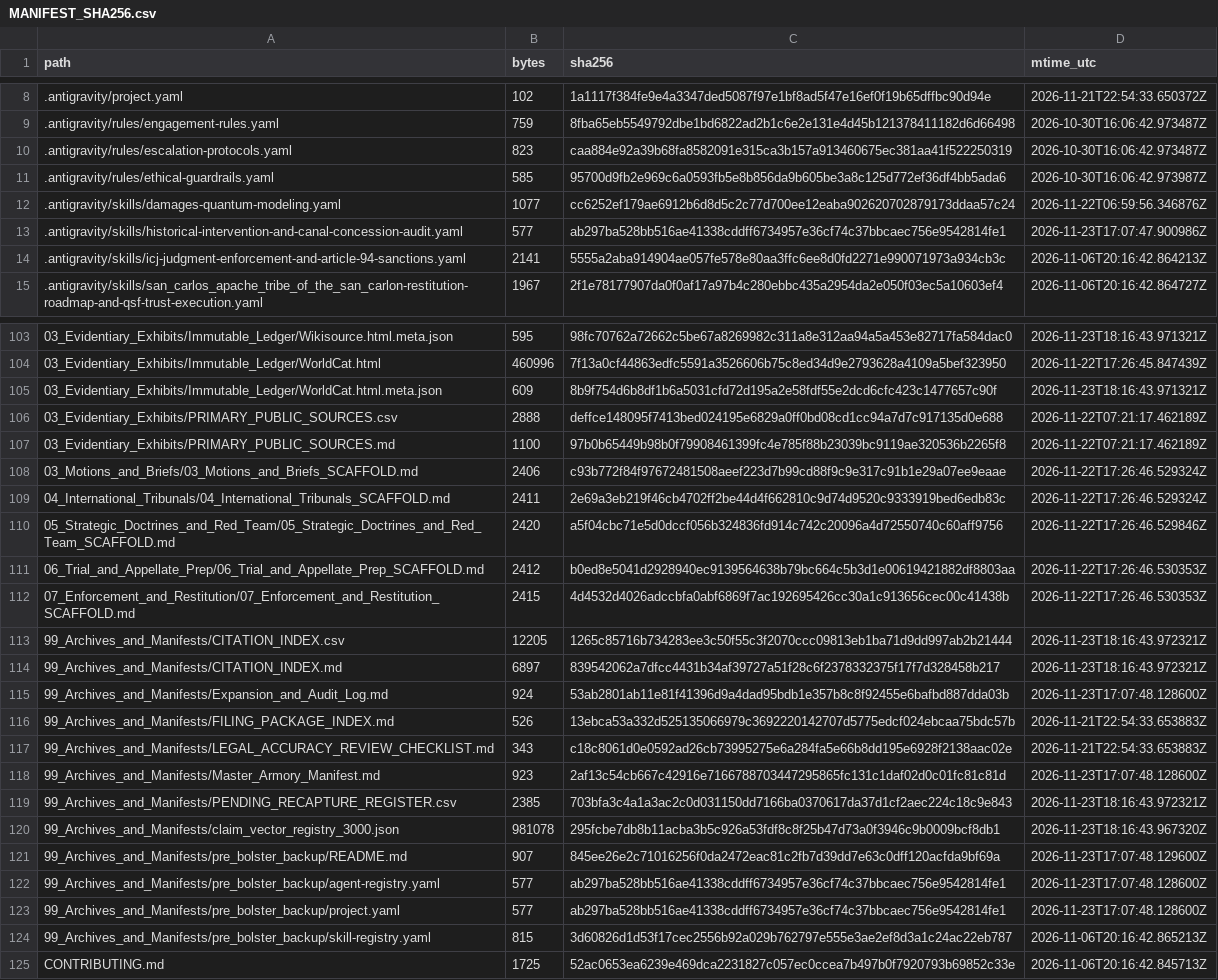
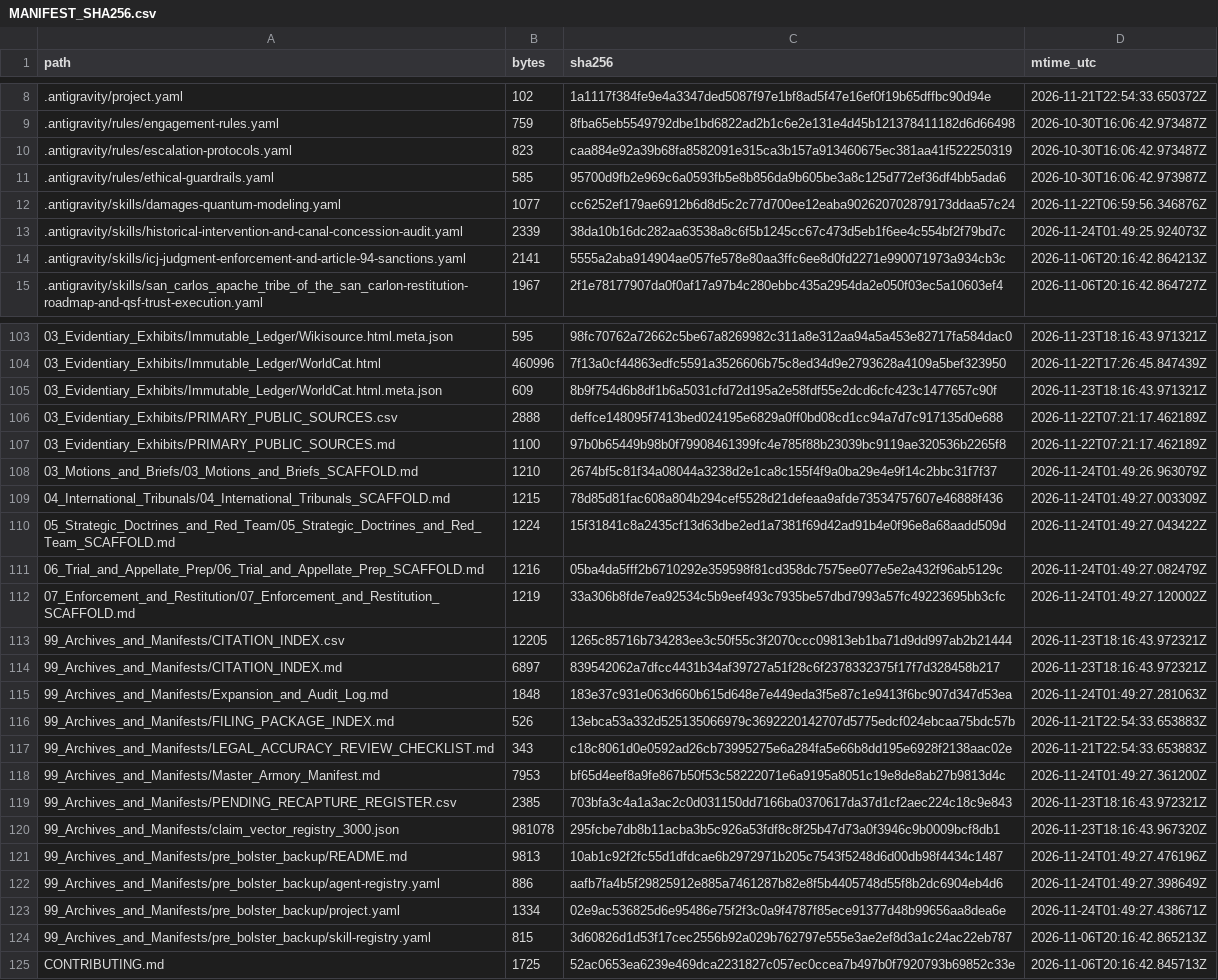
Before and after one commit to GlobalRestitutionAlliance/turtle-island-us-az-san-carlos-apache-tribe-of-the-san-carlo-master-litigation, a CSV file: 99_Archives_and_Manifests/MANIFEST_SHA256.csv, drawn as a sheet; only a part is shown, gaps mark what is left out; the diff covers the shown part only.

Commit message:
REVERTED DUE TO UNPROMPTED MASS J3WFICATED DATA CORRUPTION BY COMPROMISED BIASED LLM/ARTIFICIAL INTELLIGENCE MODELS

```diff
--- a/99_Archives_and_Manifests/MANIFEST_SHA256.csv
+++ b/99_Archives_and_Manifests/MANIFEST_SHA256.csv
@@ -12,3 +12,3 @@ path,bytes,sha256,mtime_utc
 .antigravity/skills/damages-quantum-modeling.yaml,1077,cc6252ef179ae6912b6d8d5c2c77d700ee12eaba902620702879173ddaa57c24,2026-11-22T06:59:56.346876Z
-.antigravity/skills/historical-intervention-and-canal-concession-audit.yaml,577,ab297ba528bb516ae41338cddff6734957e36cf74c37bbcaec756e9542814fe1,2026-11-23T17:07:47.900986Z
+.antigravity/skills/historical-intervention-and-canal-concession-audit.yaml,2339,38da10b16dc282aa63538a8c6f5b1245cc67c473d5eb1f6ee4c554bf2f79bd7c,2026-11-24T01:49:25.924073Z
 .antigravity/skills/icj-judgment-enforcement-and-article-94-sanctions.yaml,2141,5555a2aba914904ae057fe578e80aa3ffc6ee8d0fd2271e990071973a934cb3c,2026-11-06T20:16:42.864213Z
@@ -107,18 +107,18 @@ path,bytes,sha256,mtime_utc
 03_Evidentiary_Exhibits/PRIMARY_PUBLIC_SOURCES.md,1100,97b0b65449b98b0f79908461399fc4e785f88b23039bc9119ae320536b2265f8,2026-11-22T07:21:17.462189Z
-03_Motions_and_Briefs/03_Motions_and_Briefs_SCAFFOLD.md,2406,c93b772f84f97672481508aeef223d7b99cd88f9c9e317c91b1e29a07ee9eaae,2026-11-22T17:26:46.529324Z
-04_International_Tribunals/04_International_Tribunals_SCAFFOLD.md,2411,2e69a3eb219f46cb4702ff2be44d4f662810c9d74d9520c9333919bed6edb83c,2026-11-22T17:26:46.529324Z
-05_Strategic_Doctrines_and_Red_Team/05_Strategic_Doctrines_and_Red_Team_SCAFFOLD.md,2420,a5f04cbc71e5d0dccf056b324836fd914c742c20096a4d72550740c60aff9756,2026-11-22T17:26:46.529846Z
-06_Trial_and_Appellate_Prep/06_Trial_and_Appellate_Prep_SCAFFOLD.md,2412,b0ed8e5041d2928940ec9139564638b79bc664c5b3d1e00619421882df8803aa,2026-11-22T17:26:46.530353Z
-07_Enforcement_and_Restitution/07_Enforcement_and_Restitution_SCAFFOLD.md,2415,4d4532d4026adccbfa0abf6869f7ac192695426cc30a1c913656cec00c41438b,2026-11-22T17:26:46.530353Z
+03_Motions_and_Briefs/03_Motions_and_Briefs_SCAFFOLD.md,1210,2674bf5c81f34a08044a3238d2e1ca8c155f4f9a0ba29e4e9f14c2bbc31f7f37,2026-11-24T01:49:26.963079Z
+04_International_Tribunals/04_International_Tribunals_SCAFFOLD.md,1215,78d85d81fac608a804b294cef5528d21defeaa9afde73534757607e46888f436,2026-11-24T01:49:27.003309Z
+05_Strategic_Doctrines_and_Red_Team/05_Strategic_Doctrines_and_Red_Team_SCAFFOLD.md,1224,15f31841c8a2435cf13d63dbe2ed1a7381f69d42ad91b4e0f96e8a68aadd509d,2026-11-24T01:49:27.043422Z
+06_Trial_and_Appellate_Prep/06_Trial_and_Appellate_Prep_SCAFFOLD.md,1216,05ba4da5fff2b6710292e359598f81cd358dc7575ee077e5e2a432f96ab5129c,2026-11-24T01:49:27.082479Z
+07_Enforcement_and_Restitution/07_Enforcement_and_Restitution_SCAFFOLD.md,1219,33a306b8fde7ea92534c5b9eef493c7935be57dbd7993a57fc49223695bb3cfc,2026-11-24T01:49:27.120002Z
 99_Archives_and_Manifests/CITATION_INDEX.csv,12205,1265c85716b734283ee3c50f55c3f2070ccc09813eb1ba71d9dd997ab2b21444,2026-11-23T18:16:43.972321Z
 99_Archives_and_Manifests/CITATION_INDEX.md,6897,839542062a7dfcc4431b34af39727a51f28c6f2378332375f17f7d328458b217,2026-11-23T18:16:43.972321Z
-99_Archives_and_Manifests/Expansion_and_Audit_Log.md,924,53ab2801ab11e81f41396d9a4dad95bdb1e357b8c8f92455e6bafbd887dda03b,2026-11-23T17:07:48.128600Z
+99_Archives_and_Manifests/Expansion_and_Audit_Log.md,1848,183e37c931e063d660b615d648e7e449eda3f5e87c1e9413f6bc907d347d53ea,2026-11-24T01:49:27.281063Z
 99_Archives_and_Manifests/FILING_PACKAGE_INDEX.md,526,13ebca53a332d525135066979c3692220142707d5775edcf024ebcaa75bdc57b,2026-11-21T22:54:33.653883Z
 99_Archives_and_Manifests/LEGAL_ACCURACY_REVIEW_CHECKLIST.md,343,c18c8061d0e0592ad26cb73995275e6a284fa5e66b8dd195e6928f2138aac02e,2026-11-21T22:54:33.653883Z
-99_Archives_and_Manifests/Master_Armory_Manifest.md,923,2af13c54cb667c42916e7166788703447295865fc131c1daf02d0c01fc81c81d,2026-11-23T17:07:48.128600Z
+99_Archives_and_Manifests/Master_Armory_Manifest.md,7953,bf65d4eef8a9fe867b50f53c58222071e6a9195a8051c19e8de8ab27b9813d4c,2026-11-24T01:49:27.361200Z
 99_Archives_and_Manifests/PENDING_RECAPTURE_REGISTER.csv,2385,703bfa3c4a1a3ac2c0d031150dd7166ba0370617da37d1cf2aec224c18c9e843,2026-11-23T18:16:43.972321Z
 99_Archives_and_Manifests/claim_vector_registry_3000.json,981078,295fcbe7db8b11acba3b5c926a53fdf8c8f25b47d73a0f3946c9b0009bcf8db1,2026-11-23T18:16:43.967320Z
-99_Archives_and_Manifests/pre_bolster_backup/README.md,907,845ee26e2c71016256f0da2472eac81c2fb7d39dd7e63c0dff120acfda9bf69a,2026-11-23T17:07:48.129600Z
-99_Archives_and_Manifests/pre_bolster_backup/agent-registry.yaml,577,ab297ba528bb516ae41338cddff6734957e36cf74c37bbcaec756e9542814fe1,2026-11-23T17:07:48.128600Z
-99_Archives_and_Manifests/pre_bolster_backup/project.yaml,577,ab297ba528bb516ae41338cddff6734957e36cf74c37bbcaec756e9542814fe1,2026-11-23T17:07:48.128600Z
+99_Archives_and_Manifests/pre_bolster_backup/README.md,9813,10ab1c92f2fc55d1dfdcae6b2972971b205c7543f5248d6d00db98f4434c1487,2026-11-24T01:49:27.476196Z
+99_Archives_and_Manifests/pre_bolster_backup/agent-registry.yaml,886,aafb7fa4b5f29825912e885a7461287b82e8f5b4405748d55f8b2dc6904eb4d6,2026-11-24T01:49:27.398649Z
+99_Archives_and_Manifests/pre_bolster_backup/project.yaml,1334,02e9ac536825d6e95486e75f2f3c0a9f4787f85ece91377d48b99656aa8dea6e,2026-11-24T01:49:27.438671Z
 99_Archives_and_Manifests/pre_bolster_backup/skill-registry.yaml,815,3d60826d1d53f17cec2556b92a029b762797e555e3ae2ef8d3a1c24ac22eb787,2026-11-06T20:16:42.865213Z
```
Also changed, not shown: 77 edited cells elsewhere in this file, 37 other files.
